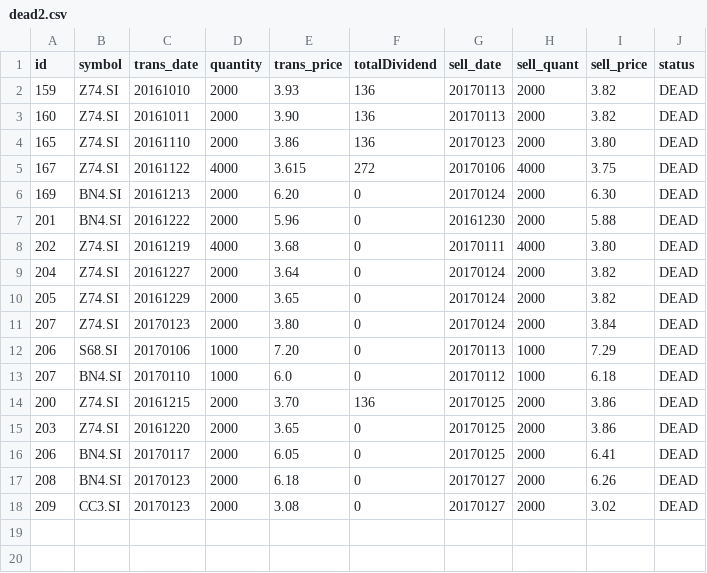
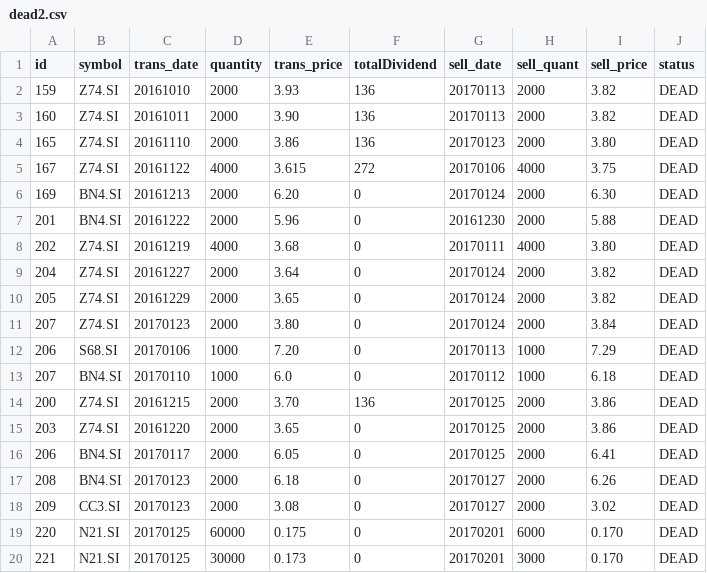
Before and after one commit to ozyxzzzss/git_csv, a CSV file: dead2.csv, drawn as a sheet; the diff names each change by its address in the sheet, - before the commit and + after, or states it on an @@ line.

Commit message:
Update dead2.csv

```diff
--- a/dead2.csv
+++ b/dead2.csv
+row 19: 220 | N21.SI | 20170125 | 60000 | 0.175 | 0 | 20170201 | 6000 | 0.170 | DEAD
+row 20: 221 | N21.SI | 20170125 | 30000 | 0.173 | 0 | 20170201 | 3000 | 0.170 | DEAD
```
